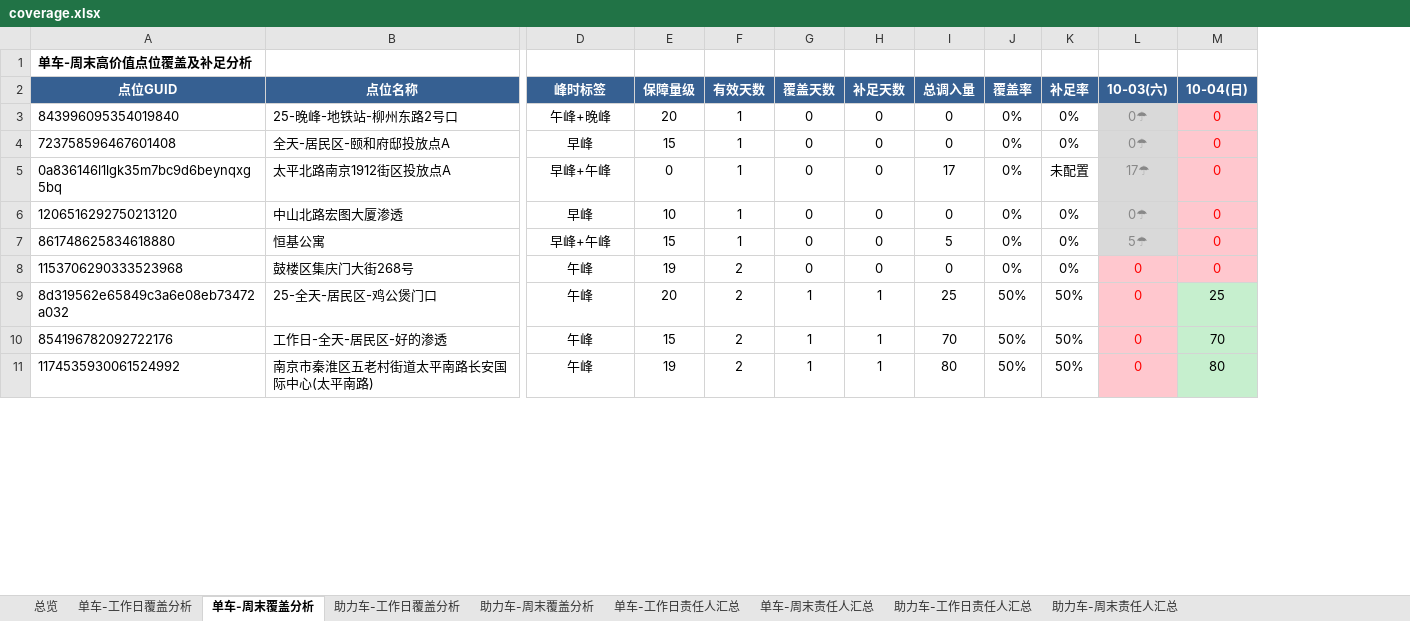
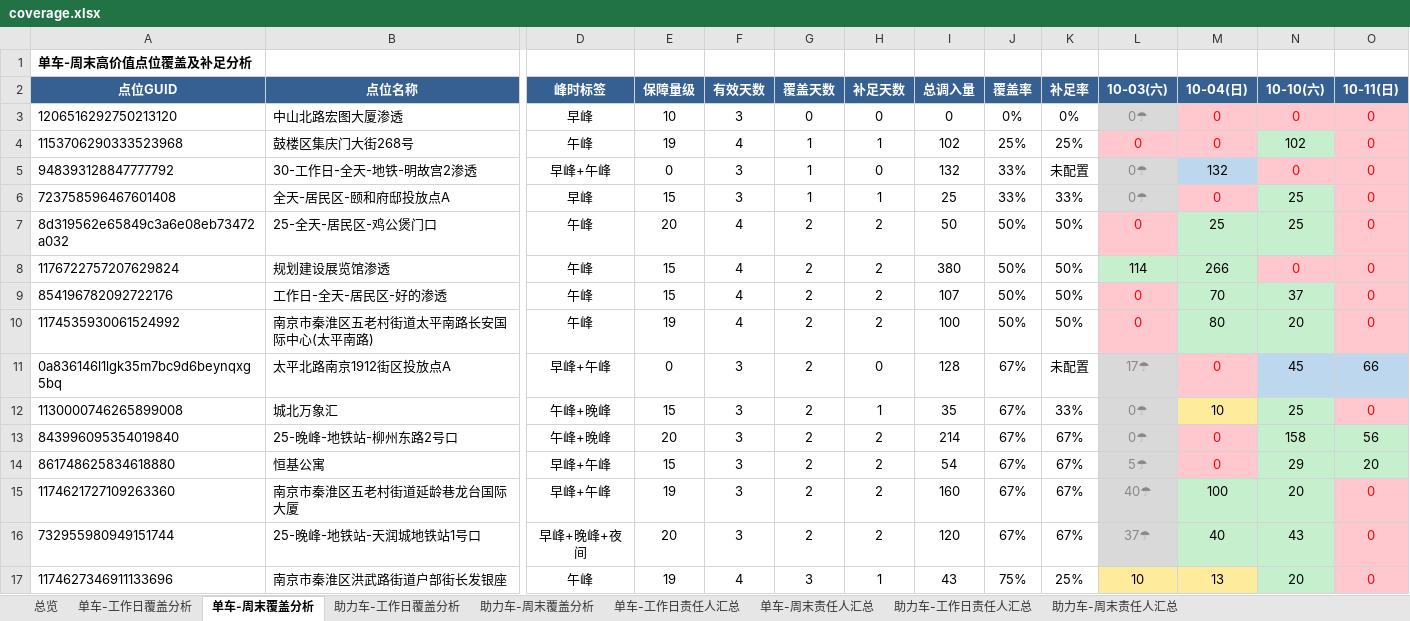
Before and after one commit to Zoey-1214/daily-report, an Excel workbook: coverage.xlsx, sheet 单车-周末覆盖分析, drawn as a sheet; only a part is shown, gaps mark what is left out; values as stored, in another font and other column widths than the file's, no borders; removed rows and columns are numbered as before the commit, all else as after; rows hold the shown columns only; the diff covers the shown part only; the diff names each change by its address in the sheet, - before the commit and + after, or states it on an @@ line.

```diff
--- a/coverage.xlsx (sheet 单车-周末覆盖分析)
+++ b/coverage.xlsx (sheet 单车-周末覆盖分析)
+column N (10-10(六)), rows 3-4: 0 | 102; row 7: 25; rows 9-10: 37 | 20
+column O (10-11(日)), rows 3-4: 0 | 0; row 7: 0; rows 9-10: 0 | 0
-row 3: 843996095354019840 | 25-晚峰-地铁站-柳州东路2号口 | 午峰+晚峰 | 20 | 1 | 0 | 0 | 0 | 0% | 0% | 0☂ | 0
-row 4: 723758596467601408 | 全天-居民区-颐和府邸投放点A | 早峰 | 15 | 1 | 0 | 0 | 0 | 0% | 0% | 0☂ | 0
-row 5: 0a836146l1lgk35m7bc9d6beynqxg5bq | 太平北路南京1912街区投放点A | 早峰+午峰 | 0 | 1 | 0 | 0 | 17 | 0% | 未配置 | 17☂ | 0
-F3 (有效天数): 1
+F3 (有效天数): 3
-row 7: 861748625834618880 | 恒基公寓 | 早峰+午峰 | 15 | 1 | 0 | 0 | 5 | 0% | 0% | 5☂ | 0
-F4 (有效天数): 2
+F4 (有效天数): 4
-G4 (覆盖天数): 0
+G4 (覆盖天数): 1
-H4 (补足天数): 0
+H4 (补足天数): 1
-I4 (总调入量): 0
+I4 (总调入量): 102
-J4 (覆盖率): 0%
+J4 (覆盖率): 25%
-K4 (补足率): 0%
+K4 (补足率): 25%
+row 5: 948393128847777792 | 30-工作日-全天-地铁-明故宫2渗透 | 早峰+午峰 | 0 | 3 | 1 | 0 | 132 | 33% | 未配置 | 0☂ | 132 | 0 | 0
+row 6: 723758596467601408 | 全天-居民区-颐和府邸投放点A | 早峰 | 15 | 3 | 1 | 1 | 25 | 33% | 33% | 0☂ | 0 | 25 | 0
-F7 (有效天数): 2
+F7 (有效天数): 4
-G7 (覆盖天数): 1
+G7 (覆盖天数): 2
-H7 (补足天数): 1
+H7 (补足天数): 2
-I7 (总调入量): 25
+I7 (总调入量): 50
+row 8: 1176722757207629824 | 规划建设展览馆渗透 | 午峰 | 15 | 4 | 2 | 2 | 380 | 50% | 50% | 114 | 266 | 0 | 0
-F9:F10 (有效天数): 2
+F9:F10 (有效天数): 4
-G9:G10 (覆盖天数): 1
+G9:G10 (覆盖天数): 2
-H9:H10 (补足天数): 1
+H9:H10 (补足天数): 2
-I9 (总调入量): 70
+I9 (总调入量): 107
-I10 (总调入量): 80
+I10 (总调入量): 100
+row 11: 0a836146l1lgk35m7bc9d6beynqxg5bq | 太平北路南京1912街区投放点A | 早峰+午峰 | 0 | 3 | 2 | 0 | 128 | 67% | 未配置 | 17☂ | 0 | 45 | 66
+row 12: 1130000746265899008 | 城北万象汇 | 午峰+晚峰 | 15 | 3 | 2 | 1 | 35 | 67% | 33% | 0☂ | 10 | 25 | 0
+row 13: 843996095354019840 | 25-晚峰-地铁站-柳州东路2号口 | 午峰+晚峰 | 20 | 3 | 2 | 2 | 214 | 67% | 67% | 0☂ | 0 | 158 | 56
+row 14: 861748625834618880 | 恒基公寓 | 早峰+午峰 | 15 | 3 | 2 | 2 | 54 | 67% | 67% | 5☂ | 0 | 29 | 20
+row 15: 1174621727109263360 | 南京市秦淮区五老村街道延龄巷龙台国际大厦 | 早峰+午峰 | 19 | 3 | 2 | 2 | 160 | 67% | 67% | 40☂ | 100 | 20 | 0
+row 16: 732955980949151744 | 25-晚峰-地铁站-天润城地铁站1号口 | 早峰+晚峰+夜间 | 20 | 3 | 2 | 2 | 120 | 67% | 67% | 37☂ | 40 | 43 | 0
+row 17: 1174627346911133696 | 南京市秦淮区洪武路街道户部街长发银座 | 午峰 | 19 | 4 | 3 | 1 | 43 | 75% | 25% | 10 | 13 | 20 | 0
```
Also changed, not shown: 2 added rows, 8 removed rows and 77 edited cells elsewhere in this sheet, sheet 助力车-周末覆盖分析, sheet 助力车-工作日覆盖分析, sheet 单车-工作日覆盖分析, sheet 单车-工作日责任人汇总, sheet 单车-周末责任人汇总, sheet 助力车-工作日责任人汇总, 2 more sheets.
